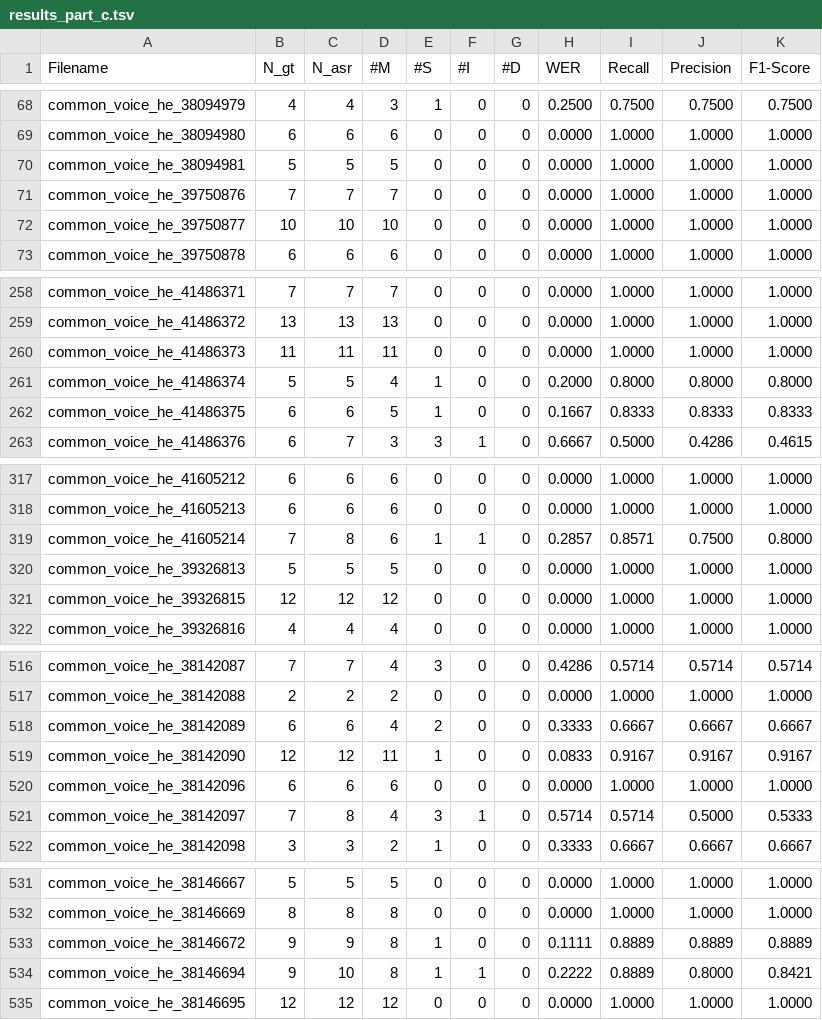
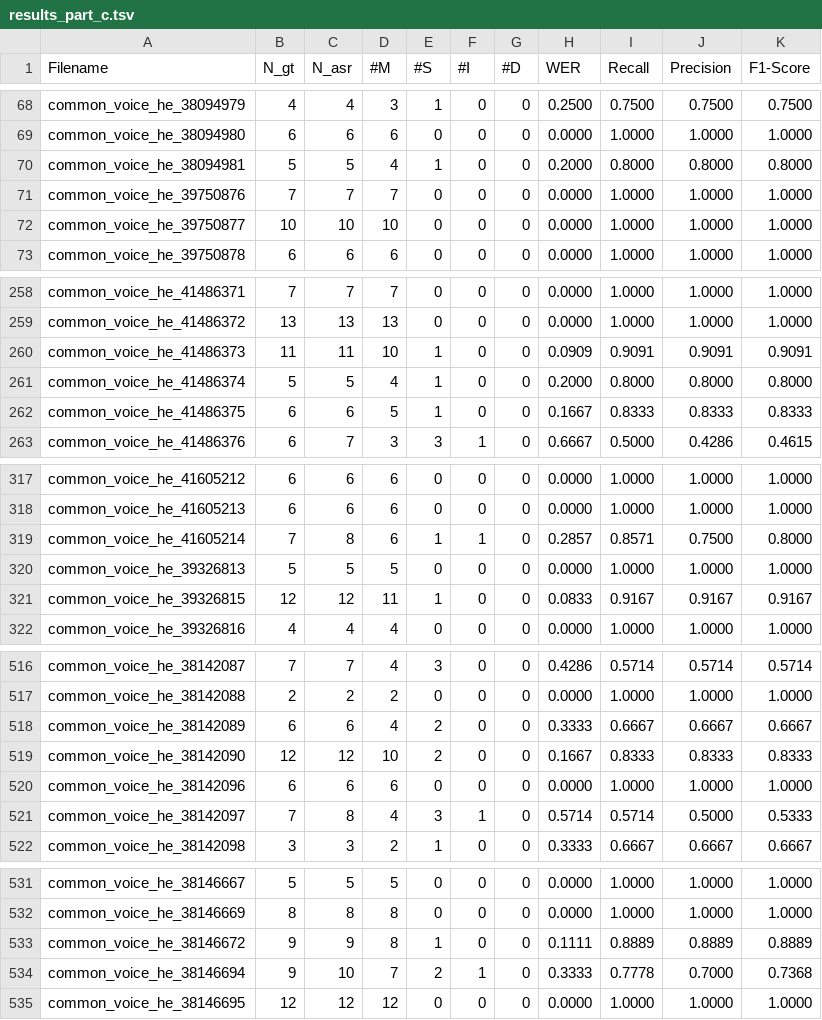
Before and after one commit to AdonZahavi/asr-final-project, a TSV file: results_part_c.tsv, drawn as a sheet; only a part is shown, gaps mark what is left out; the diff covers the shown part only.

```diff
--- a/results_part_c.tsv
+++ b/results_part_c.tsv
@@ -69,3 +69,3 @@ common_voice_he_38094979	4	4	3	1	0	0	0.2500	0.7500	0.7500	0.7500
 common_voice_he_38094980	6	6	6	0	0	0	0.0000	1.0000	1.0000	1.0000
-common_voice_he_38094981	5	5	5	0	0	0	0.0000	1.0000	1.0000	1.0000
+common_voice_he_38094981	5	5	4	1	0	0	0.2000	0.8000	0.8000	0.8000
 common_voice_he_39750876	7	7	7	0	0	0	0.0000	1.0000	1.0000	1.0000
@@ -259,3 +259,3 @@ common_voice_he_41486371	7	7	7	0	0	0	0.0000	1.0000	1.0000	1.0000
 common_voice_he_41486372	13	13	13	0	0	0	0.0000	1.0000	1.0000	1.0000
-common_voice_he_41486373	11	11	11	0	0	0	0.0000	1.0000	1.0000	1.0000
+common_voice_he_41486373	11	11	10	1	0	0	0.0909	0.9091	0.9091	0.9091
 common_voice_he_41486374	5	5	4	1	0	0	0.2000	0.8000	0.8000	0.8000
@@ -320,3 +320,3 @@ common_voice_he_41605214	7	8	6	1	1	0	0.2857	0.8571	0.7500	0.8000
 common_voice_he_39326813	5	5	5	0	0	0	0.0000	1.0000	1.0000	1.0000
-common_voice_he_39326815	12	12	12	0	0	0	0.0000	1.0000	1.0000	1.0000
+common_voice_he_39326815	12	12	11	1	0	0	0.0833	0.9167	0.9167	0.9167
 common_voice_he_39326816	4	4	4	0	0	0	0.0000	1.0000	1.0000	1.0000
@@ -518,3 +518,3 @@ common_voice_he_38142088	2	2	2	0	0	0	0.0000	1.0000	1.0000	1.0000
 common_voice_he_38142089	6	6	4	2	0	0	0.3333	0.6667	0.6667	0.6667
-common_voice_he_38142090	12	12	11	1	0	0	0.0833	0.9167	0.9167	0.9167
+common_voice_he_38142090	12	12	10	2	0	0	0.1667	0.8333	0.8333	0.8333
 common_voice_he_38142096	6	6	6	0	0	0	0.0000	1.0000	1.0000	1.0000
@@ -533,3 +533,3 @@ common_voice_he_38146669	8	8	8	0	0	0	0.0000	1.0000	1.0000	1.0000
 common_voice_he_38146672	9	9	8	1	0	0	0.1111	0.8889	0.8889	0.8889
-common_voice_he_38146694	9	10	8	1	1	0	0.2222	0.8889	0.8000	0.8421
+common_voice_he_38146694	9	10	7	2	1	0	0.3333	0.7778	0.7000	0.7368
 common_voice_he_38146695	12	12	12	0	0	0	0.0000	1.0000	1.0000	1.0000
```
Also changed, not shown: 107 edited cells elsewhere in this file, results_part_b.tsv.
